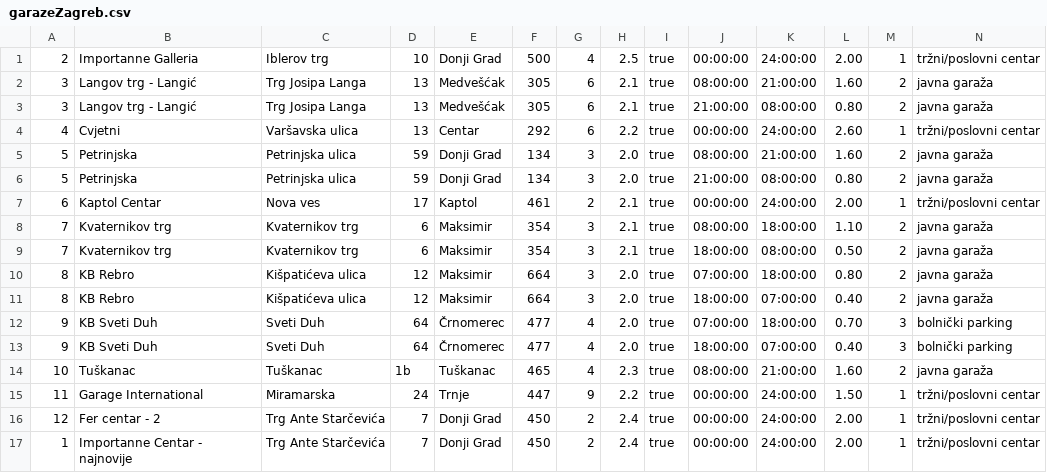
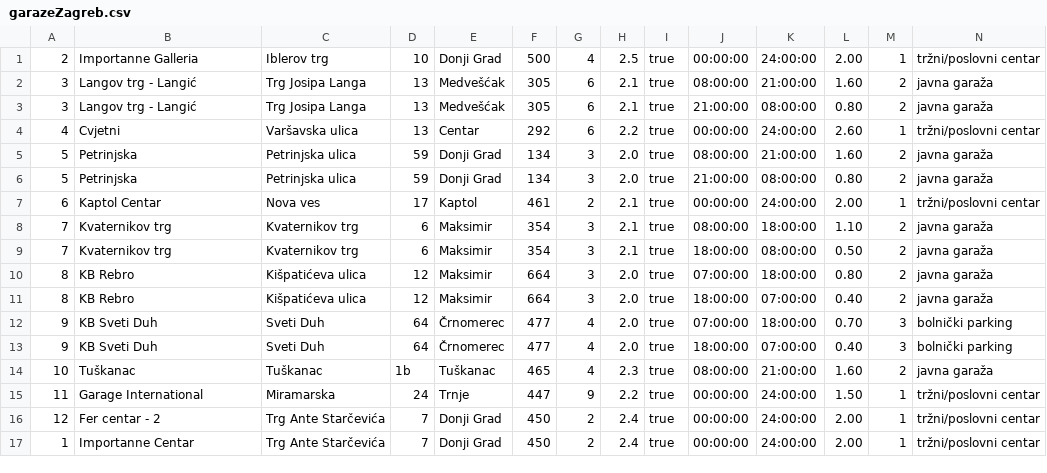
Before and after one commit to vedrica/garazeZagreb, a CSV file: web_stranica/data/garazeZagreb.csv, drawn as a sheet.

```diff
--- a/web_stranica/data/garazeZagreb.csv
+++ b/web_stranica/data/garazeZagreb.csv
@@ -16,2 +16,2 @@
 12,Fer centar - 2,Trg Ante Starčevića,7,Donji Grad,450,2,2.4,true,00:00:00,24:00:00,2.00,1,tržni/poslovni centar
-1,Importanne Centar - najnovije,Trg Ante Starčevića,7,Donji Grad,450,2,2.4,true,00:00:00,24:00:00,2.00,1,tržni/poslovni centar
+1,Importanne Centar,Trg Ante Starčevića,7,Donji Grad,450,2,2.4,true,00:00:00,24:00:00,2.00,1,tržni/poslovni centar
```
Also changed, not shown: 4 other files.
